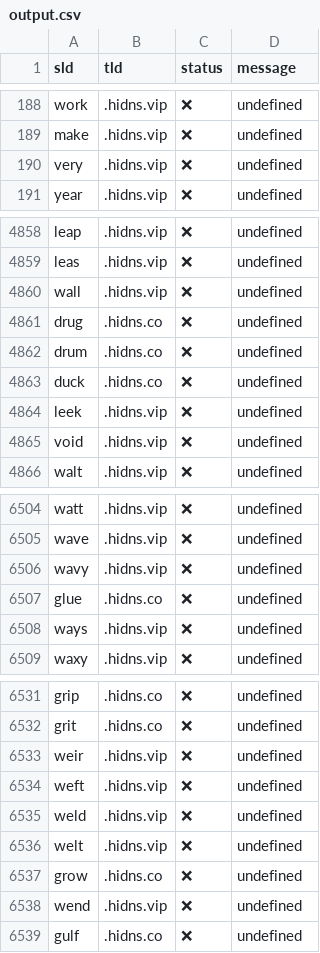
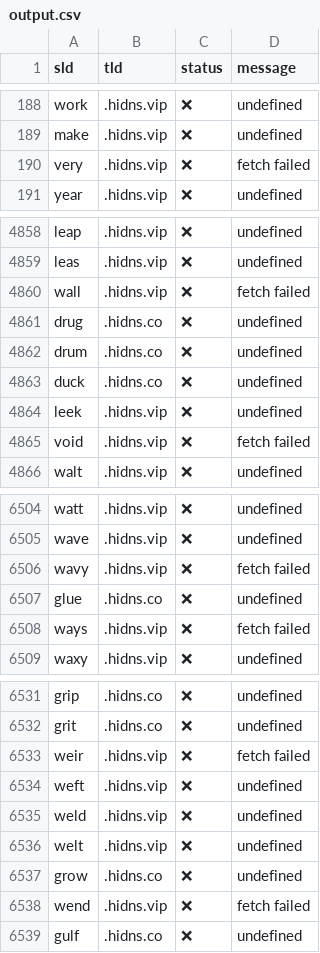
Before and after one commit to smanx/hidoha, a CSV file: output.csv, drawn as a sheet; only a part is shown, gaps mark what is left out; the diff covers the shown part only.

```diff
--- a/output.csv
+++ b/output.csv
@@ -189,3 +189,3 @@ sld,tld,status,message
 "make",".hidns.vip","❌","undefined"
-"very",".hidns.vip","❌","undefined"
+"very",".hidns.vip","❌","fetch failed"
 "year",".hidns.vip","❌","undefined"
@@ -4859,3 +4859,3 @@ sld,tld,status,message
 "leas",".hidns.vip","❌","undefined"
-"wall",".hidns.vip","❌","undefined"
+"wall",".hidns.vip","❌","fetch failed"
 "drug",".hidns.co","❌","undefined"
@@ -4864,3 +4864,3 @@ sld,tld,status,message
 "leek",".hidns.vip","❌","undefined"
-"void",".hidns.vip","❌","undefined"
+"void",".hidns.vip","❌","fetch failed"
 "walt",".hidns.vip","❌","undefined"
@@ -6505,5 +6505,5 @@ sld,tld,status,message
 "wave",".hidns.vip","❌","undefined"
-"wavy",".hidns.vip","❌","undefined"
+"wavy",".hidns.vip","❌","fetch failed"
 "glue",".hidns.co","❌","undefined"
-"ways",".hidns.vip","❌","undefined"
+"ways",".hidns.vip","❌","fetch failed"
 "waxy",".hidns.vip","❌","undefined"
@@ -6532,3 +6532,3 @@ sld,tld,status,message
 "grit",".hidns.co","❌","undefined"
-"weir",".hidns.vip","❌","undefined"
+"weir",".hidns.vip","❌","fetch failed"
 "weft",".hidns.vip","❌","undefined"
@@ -6537,3 +6537,3 @@ sld,tld,status,message
 "grow",".hidns.co","❌","undefined"
-"wend",".hidns.vip","❌","undefined"
+"wend",".hidns.vip","❌","fetch failed"
 "gulf",".hidns.co","❌","undefined"
```
Also changed, not shown: 37 edited cells elsewhere in this file.
